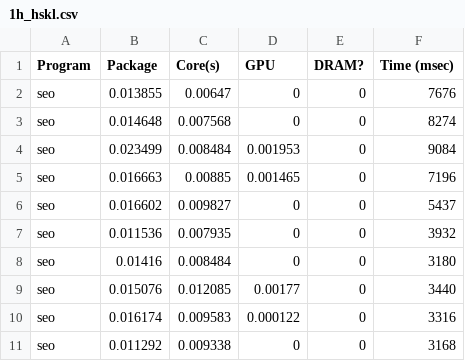
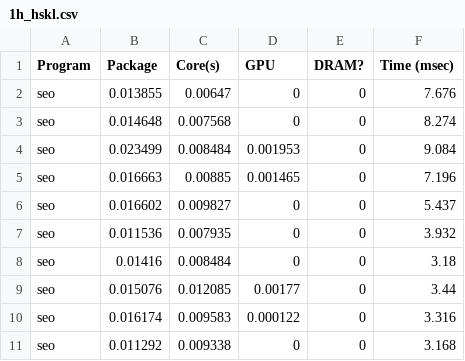
Before and after one commit to mirakaya/Sieve_of_Eratosthenes, a CSV file: Results/Without_Capping/Datasets/Haskell/1h_hskl.csv, drawn as a sheet.

```diff
--- a/Results/Without_Capping/Datasets/Haskell/1h_hskl.csv
+++ b/Results/Without_Capping/Datasets/Haskell/1h_hskl.csv
@@ -1,11 +1,11 @@
 Program, Package , Core(s) , GPU , DRAM? , Time (msec)
-seo ,0.013855,0.00647,0,0,7676
-seo ,0.014648,0.007568,0,0,8274
-seo ,0.023499,0.008484,0.001953,0,9084
-seo ,0.016663,0.00885,0.001465,0,7196
-seo ,0.016602,0.009827,0,0,5437
-seo ,0.011536,0.007935,0,0,3932
-seo ,0.01416,0.008484,0,0,3180
-seo ,0.015076,0.012085,0.00177,0,3440
-seo ,0.016174,0.009583,0.000122,0,3316
-seo ,0.011292,0.009338,0,0,3168
+seo ,0.013855,0.00647,0,0,7.676
+seo ,0.014648,0.007568,0,0,8.274
+seo ,0.023499,0.008484,0.001953,0,9.084
+seo ,0.016663,0.00885,0.001465,0,7.196
+seo ,0.016602,0.009827,0,0,5.437
+seo ,0.011536,0.007935,0,0,3.932
+seo ,0.01416,0.008484,0,0,3.18
+seo ,0.015076,0.012085,0.00177,0,3.44
+seo ,0.016174,0.009583,0.000122,0,3.316
+seo ,0.011292,0.009338,0,0,3.168
```
Also changed, not shown: Results/Without_Capping/Datasets/Haskell/1m_hskl.csv, Results/Without_Capping/Datasets/Haskell/5h_hskl.csv, 12 other files.
